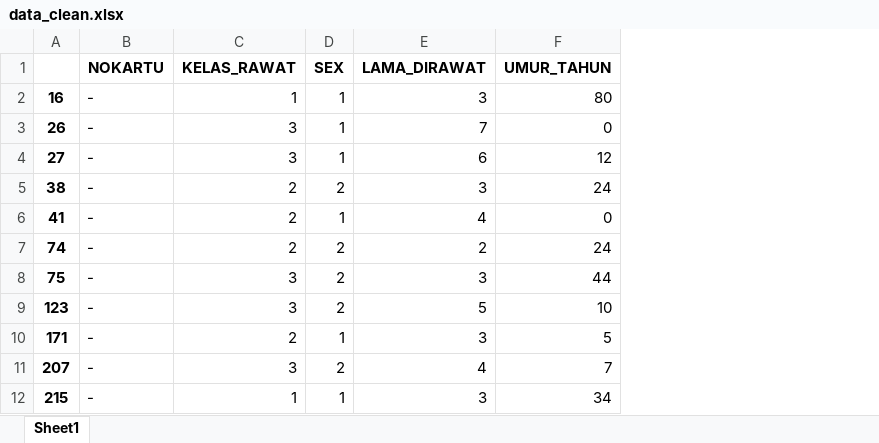
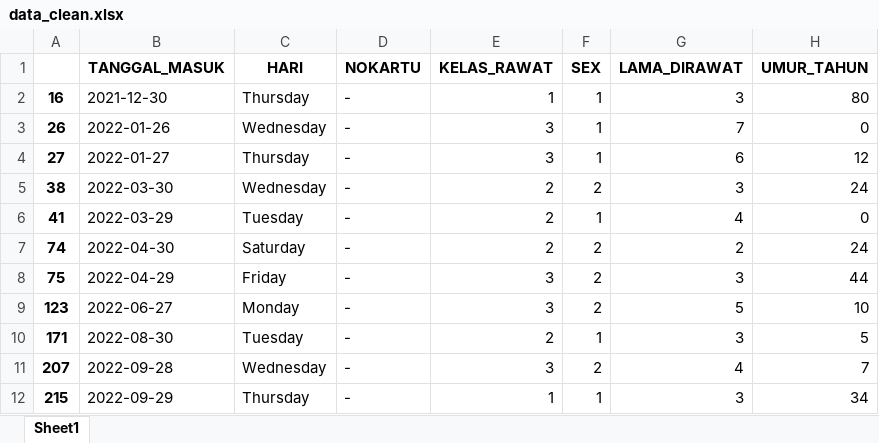
Before and after one commit to arkariz/rs_api, an Excel workbook: lib/data_cleaning/data_clean.xlsx, sheet Sheet1, drawn as a sheet; only a part is shown; values as stored, in another font and other column widths than the file's, no borders; the diff names each change by its address in the sheet, - before the commit and + after, or states it on an @@ line.

Commit message:
clean data

```diff
--- a/lib/data_cleaning/data_clean.xlsx (sheet Sheet1)
+++ b/lib/data_cleaning/data_clean.xlsx (sheet Sheet1)
+column B (TANGGAL_MASUK), rows 2-12: 2021-12-30 | 2022-01-26 | 2022-01-27 | 2022-03-30 | 2022-03-29 | 2022-04-30 | 2022-04-29 | 2022-06-27 | 2022-08-30 | 2022-09-28 | 2022-09-29
+column C (HARI), rows 2-12: Thursday | Wednesday | Thursday | Wednesday | Tuesday | Saturday | Friday | Monday | Tuesday | Wednesday | Thursday
```
Also changed, not shown: 1 other file.
